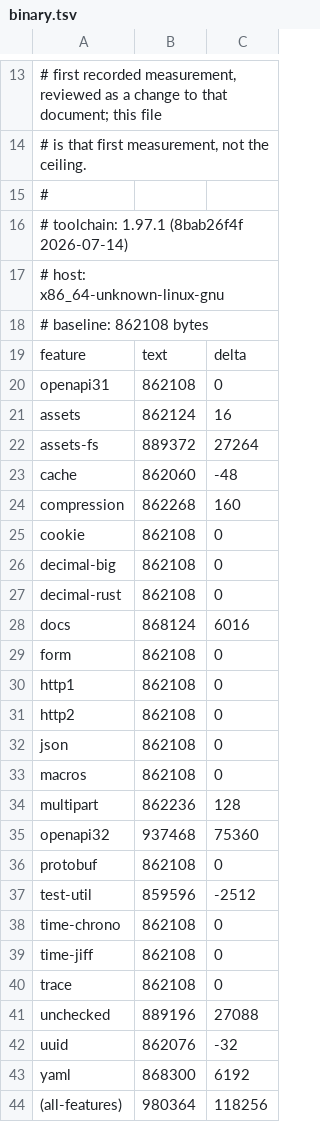
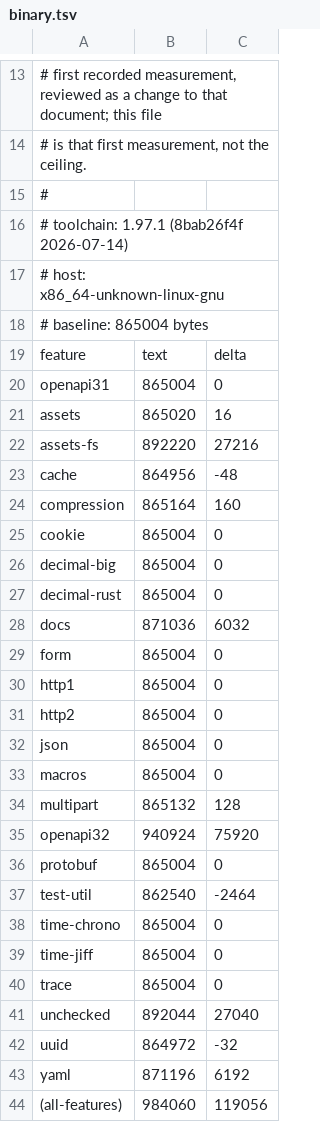
Before and after one commit to getkono/kynos, a TSV file: crates/kynos/cost/binary.tsv, drawn as a sheet; only a part is shown, gaps mark what is left out.

Commit message:
chore(cost): re-record the baseline against the merged tree
The deltas were recorded before this branch took a merge from `master`, and
`master` moved four of them. Left alone, the first run after this merges
would report drift that this pull request did not cause, on a baseline that
described a tree nobody has.

  toolchain: rustc 1.97.1 (8bab26f4f 2026-07-14)
  host:      x86_64-unknown-linux-gnu
  baseline:  865004 bytes of `.text`; 50217 IR lines in 1590 copies

What moved, all of it binary: `--all-features` +800 bytes, `openapi32` +560,
`test-util` +48, `assets-fs` -48, `unchecked` -48, `docs` +16. Every one of
the twenty-five codegen deltas is unchanged. Nothing else in either table
moved, and no delta changed sign.

The measurement is two independent runs that agree, which is the reason to
trust re-recording rather than re-measuring again. This host and the `Cost
trend` job's `ubuntu-latest` runner produced byte-identical tables for the
merged tree -- all fifty numbers, both files -- so `.text` and IR line counts
are reproducible across machines at a pinned toolchain, and a drift these
tables report is a fact about the code rather than about where it was built.

Still not a ceiling, and still no fix folded in. `performance.md#thresholds`
governs both.

```diff
--- a/crates/kynos/cost/binary.tsv
+++ b/crates/kynos/cost/binary.tsv
@@ -17,28 +17,28 @@
 # host: x86_64-unknown-linux-gnu
-# baseline: 862108 bytes
+# baseline: 865004 bytes
 feature	text	delta
-openapi31	862108	0
-assets	862124	16
-assets-fs	889372	27264
-cache	862060	-48
-compression	862268	160
-cookie	862108	0
-decimal-big	862108	0
-decimal-rust	862108	0
-docs	868124	6016
-form	862108	0
-http1	862108	0
-http2	862108	0
-json	862108	0
-macros	862108	0
-multipart	862236	128
-openapi32	937468	75360
-protobuf	862108	0
-test-util	859596	-2512
-time-chrono	862108	0
-time-jiff	862108	0
-trace	862108	0
-unchecked	889196	27088
-uuid	862076	-32
-yaml	868300	6192
-(all-features)	980364	118256
+openapi31	865004	0
+assets	865020	16
+assets-fs	892220	27216
+cache	864956	-48
+compression	865164	160
+cookie	865004	0
+decimal-big	865004	0
+decimal-rust	865004	0
+docs	871036	6032
+form	865004	0
+http1	865004	0
+http2	865004	0
+json	865004	0
+macros	865004	0
+multipart	865132	128
+openapi32	940924	75920
+protobuf	865004	0
+test-util	862540	-2464
+time-chrono	865004	0
+time-jiff	865004	0
+trace	865004	0
+unchecked	892044	27040
+uuid	864972	-32
+yaml	871196	6192
+(all-features)	984060	119056
```
Also changed, not shown: crates/kynos/cost/codegen.tsv.
